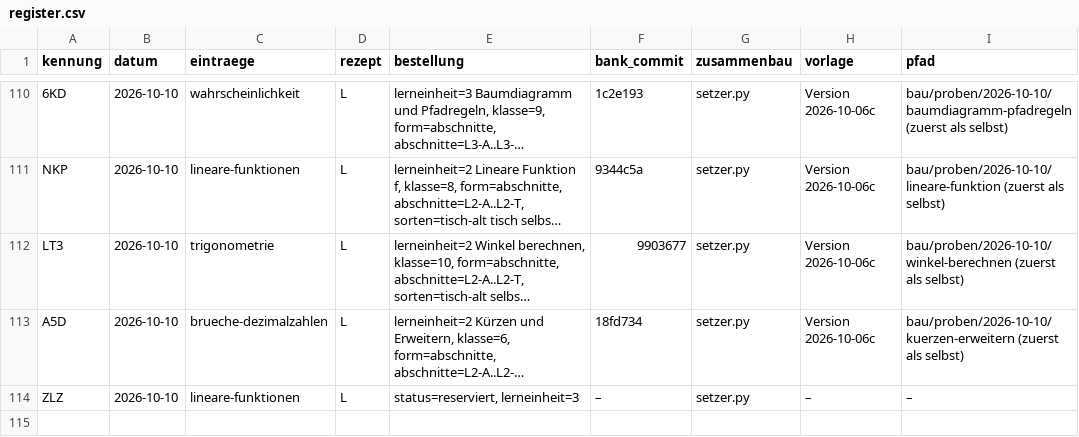
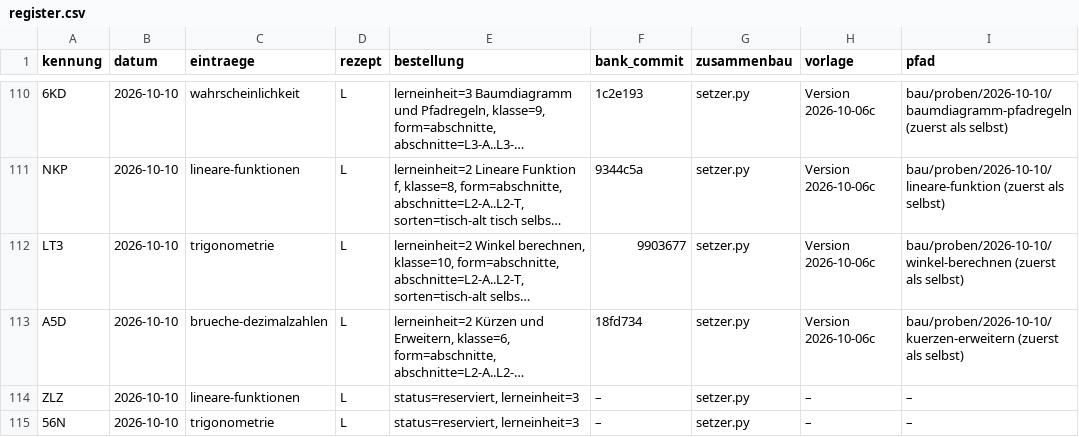
Before and after one commit to hz-0801/aufgabenbank, a CSV file: bau/register.csv, drawn as a sheet; only a part is shown, gaps mark what is left out; long unchanged cells end in …; the diff names each change by its address in the sheet, - before the commit and + after, or states it on an @@ line.

```diff
--- a/bau/register.csv
+++ b/bau/register.csv
+row 115: 56N | 2026-10-10 | trigonometrie | L | status=reserviert, lerneinheit=3 | – | setzer.py | – | –
```
